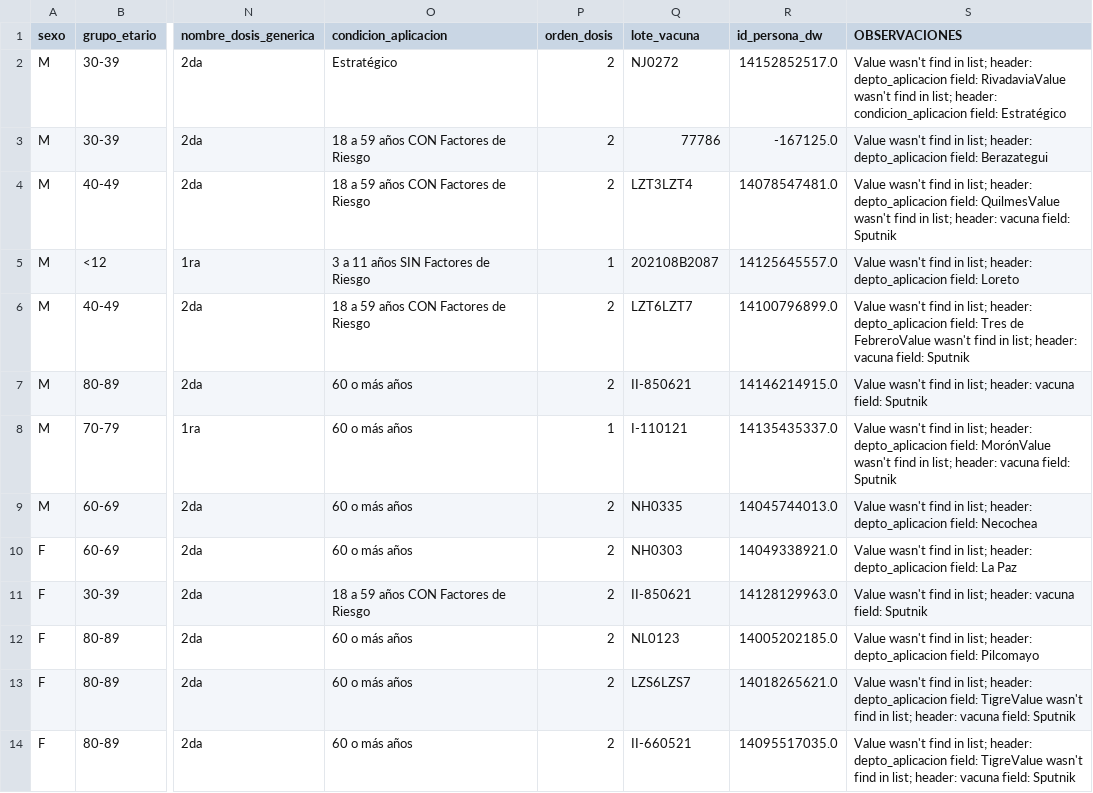
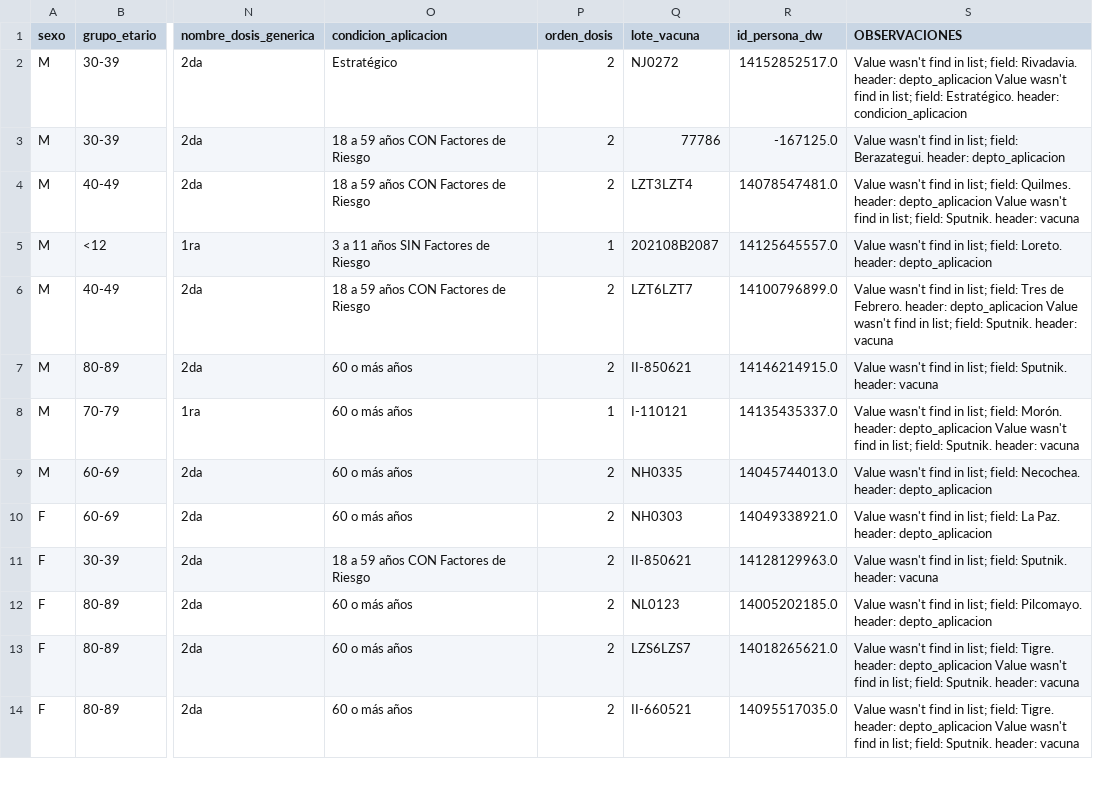
Before and after one commit to kahnaisehC/csvDataProcesor, a CSV file: output/broken_data.csv, drawn as a sheet; only a part is shown, gaps mark what is left out; the diff covers the shown part only; the diff names each change by its address in the sheet, - before the commit and + after, or states it on an @@ line.

Commit message:
feat: update format in OBSERVACIONES field

```diff
--- a/output/broken_data.csv
+++ b/output/broken_data.csv
-S2 (OBSERVACIONES): …in list; header: depto_aplicacion field: RivadaviaValue wasn't find in list; header: condicion_aplicacion field: Estratégico
+S2 (OBSERVACIONES): …in list; field: Rivadavia. header: depto_aplicacion Value wasn't find in list; field: Estratégico. header: condicion_aplicacion
-S3 (OBSERVACIONES): …in list; header: depto_aplicacion field: Berazategui
+S3 (OBSERVACIONES): …in list; field: Berazategui. header: depto_aplicacion
-S4 (OBSERVACIONES): …in list; header: depto_aplicacion field: QuilmesValue wasn't find in list; header: vacuna field: Sputnik
+S4 (OBSERVACIONES): …in list; field: Quilmes. header: depto_aplicacion Value wasn't find in list; field: Sputnik. header: vacuna
-S5 (OBSERVACIONES): …in list; header: depto_aplicacion field: Loreto
+S5 (OBSERVACIONES): …in list; field: Loreto. header: depto_aplicacion
-S6 (OBSERVACIONES): …in list; header: depto_aplicacion field: Tres de FebreroValue wasn't find in list; header: vacuna field: Sputnik
+S6 (OBSERVACIONES): …in list; field: Tres de Febrero. header: depto_aplicacion Value wasn't find in list; field: Sputnik. header: vacuna
-S7 (OBSERVACIONES): …in list; header: vacuna field: Sputnik
+S7 (OBSERVACIONES): …in list; field: Sputnik. header: vacuna
-S8 (OBSERVACIONES): …in list; header: depto_aplicacion field: MorónValue wasn't find in list; header: vacuna field: Sputnik
+S8 (OBSERVACIONES): …in list; field: Morón. header: depto_aplicacion Value wasn't find in list; field: Sputnik. header: vacuna
-S9 (OBSERVACIONES): …in list; header: depto_aplicacion field: Necochea
+S9 (OBSERVACIONES): …in list; field: Necochea. header: depto_aplicacion
-S10 (OBSERVACIONES): …in list; header: depto_aplicacion field: La Paz
+S10 (OBSERVACIONES): …in list; field: La Paz. header: depto_aplicacion
-S11 (OBSERVACIONES): …in list; header: vacuna field: Sputnik
+S11 (OBSERVACIONES): …in list; field: Sputnik. header: vacuna
-S12 (OBSERVACIONES): …in list; header: depto_aplicacion field: Pilcomayo
+S12 (OBSERVACIONES): …in list; field: Pilcomayo. header: depto_aplicacion
-S13:S14 (OBSERVACIONES): …in list; header: depto_aplicacion field: TigreValue wasn't find in list; header: vacuna field: Sputnik
+S13:S14 (OBSERVACIONES): …in list; field: Tigre. header: depto_aplicacion Value wasn't find in list; field: Sputnik. header: vacuna
```
Also changed, not shown: 12 edited cells elsewhere in this file, 1 other file.
